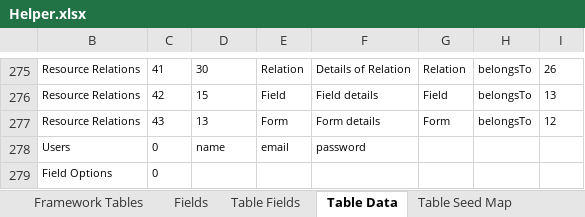
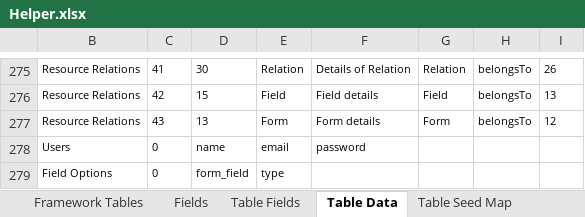
Before and after one commit to MilestoneInnovativeTechnologies/Appframe, an Excel workbook: Helper.xlsx, sheet Table Data, drawn as a sheet; only a part is shown, gaps mark what is left out; values as stored, in another font and other column widths than the file's, no borders; table styles not drawn; the diff names each change by its address in the sheet, - before the commit and + after, or states it on an @@ line.

Commit message:
Field Option table modified

```diff
--- a/Helper.xlsx (sheet Table Data)
+++ b/Helper.xlsx (sheet Table Data)
-D279: (empty)
+D279: form_field
-E279: (empty)
+E279: type
```
Also changed, not shown: sheet Fields, sheet Table Fields, hidden cells.
